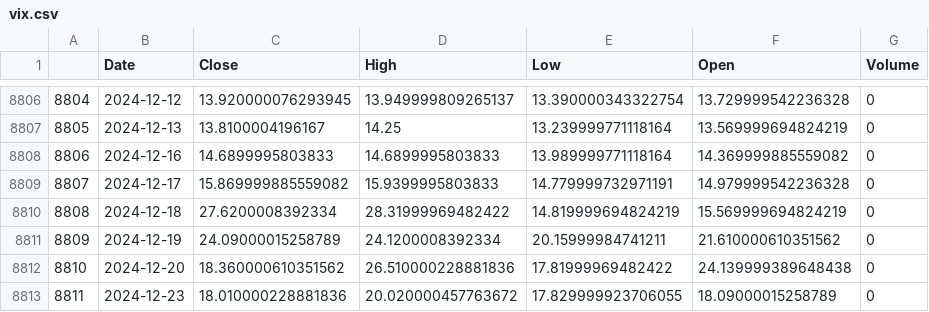
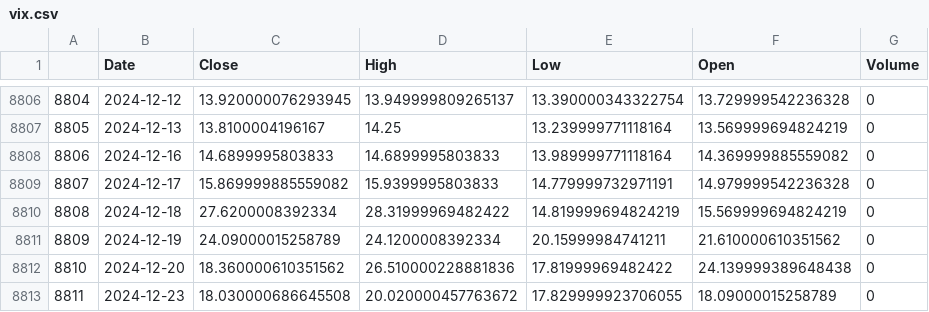
Before and after one commit to kotatkow/BullBearMarketClassification, a CSV file: data/raw/vix.csv, drawn as a sheet; only a part is shown, gaps mark what is left out.

```diff
--- a/data/raw/vix.csv
+++ b/data/raw/vix.csv
@@ -8812,2 +8812,2 @@
 8810,2024-12-20,18.360000610351562,26.510000228881836,17.81999969482422,24.139999389648438,0
-8811,2024-12-23,18.010000228881836,20.020000457763672,17.829999923706055,18.09000015258789,0
+8811,2024-12-23,18.030000686645508,20.020000457763672,17.829999923706055,18.09000015258789,0
```
Also changed, not shown: data/raw/nasdaq.csv, data/raw/s&p_500.csv, 6 other files.
